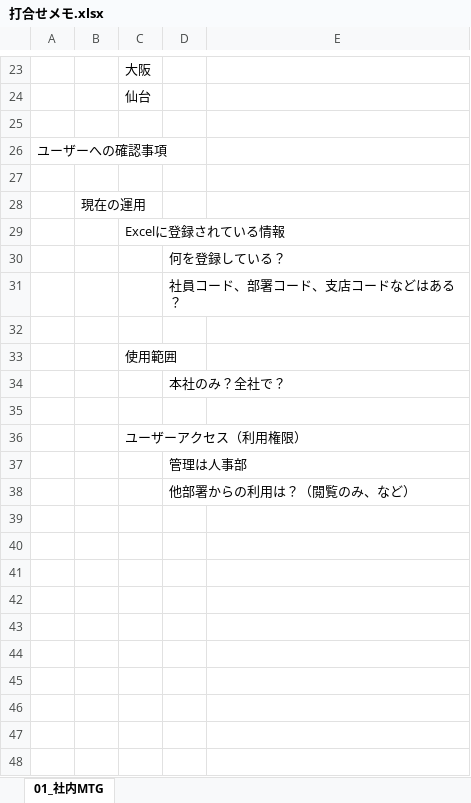
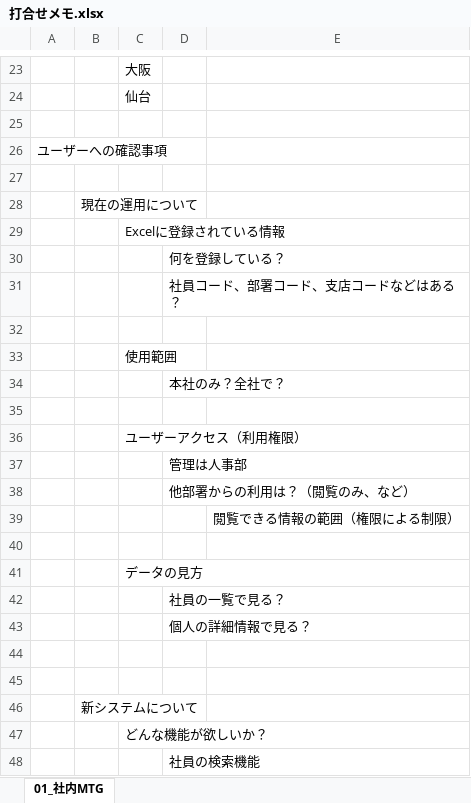
Before and after one commit to java201710/java, an Excel workbook: 99_チーム内打合せ用（総合演習）/打合せメモ.xlsx, sheet 01_社内MTG, drawn as a sheet; only a part is shown, gaps mark what is left out; values as stored, in another font and other column widths than the file's, no borders; the diff names each change by its address in the sheet, - before the commit and + after, or states it on an @@ line.

```diff
--- a/99_チーム内打合せ用（総合演習）/打合せメモ.xlsx (sheet 01_社内MTG)
+++ b/99_チーム内打合せ用（総合演習）/打合せメモ.xlsx (sheet 01_社内MTG)
-B28: 現在の運用
+B28: 現在の運用について
+row 39:  |  |  |  | 閲覧できる情報の範囲（権限による制限）
+row 40: (empty)
+row 41:  |  | データの見方
+row 42:  |  |  | 社員の一覧で見る？
+row 43:  |  |  | 個人の詳細情報で見る？
+row 44: (empty)
+row 45: (empty)
+row 46:  | 新システムについて
+row 47:  |  | どんな機能が欲しいか？
+row 48:  |  |  | 社員の検索機能
```
